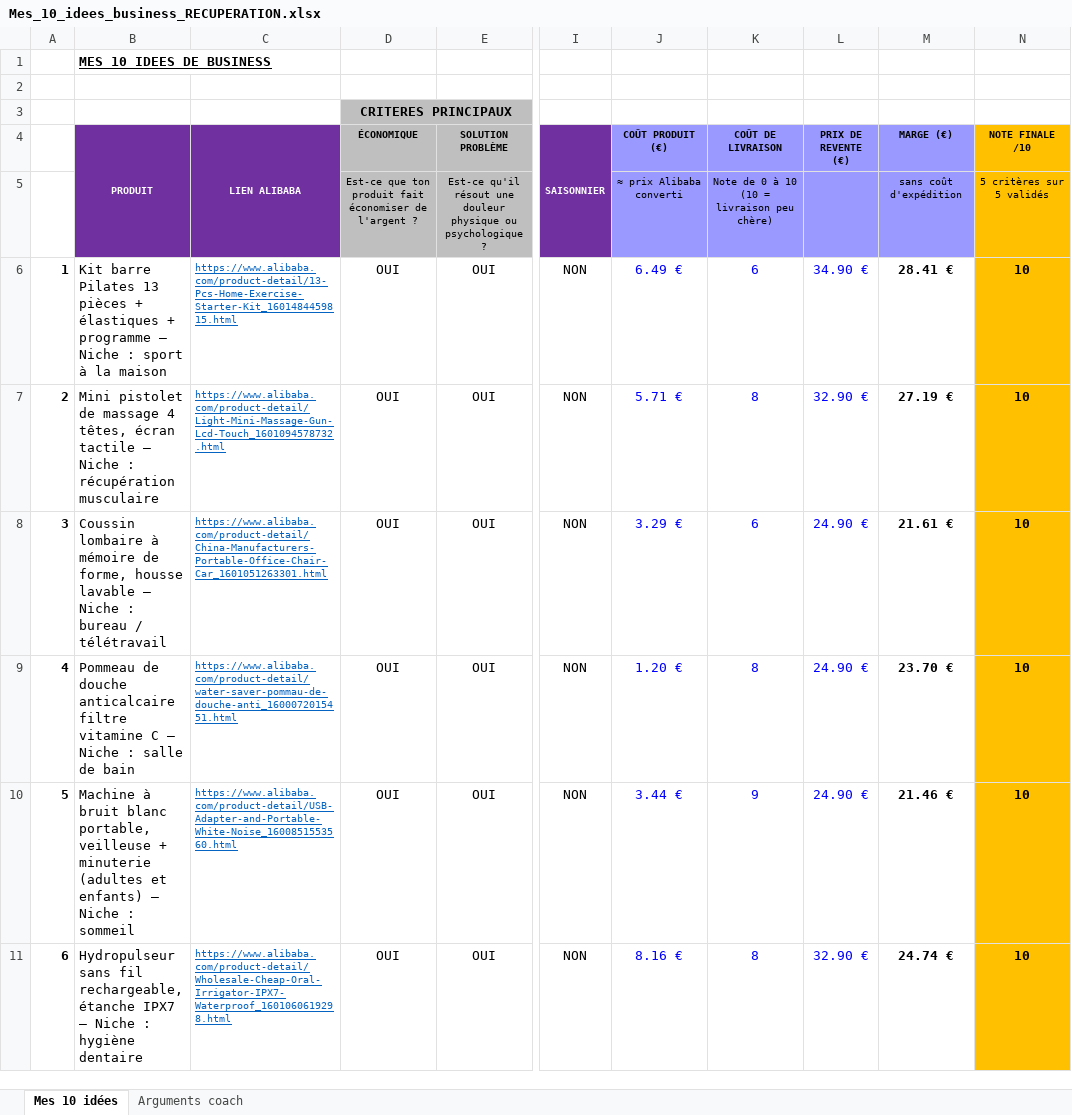
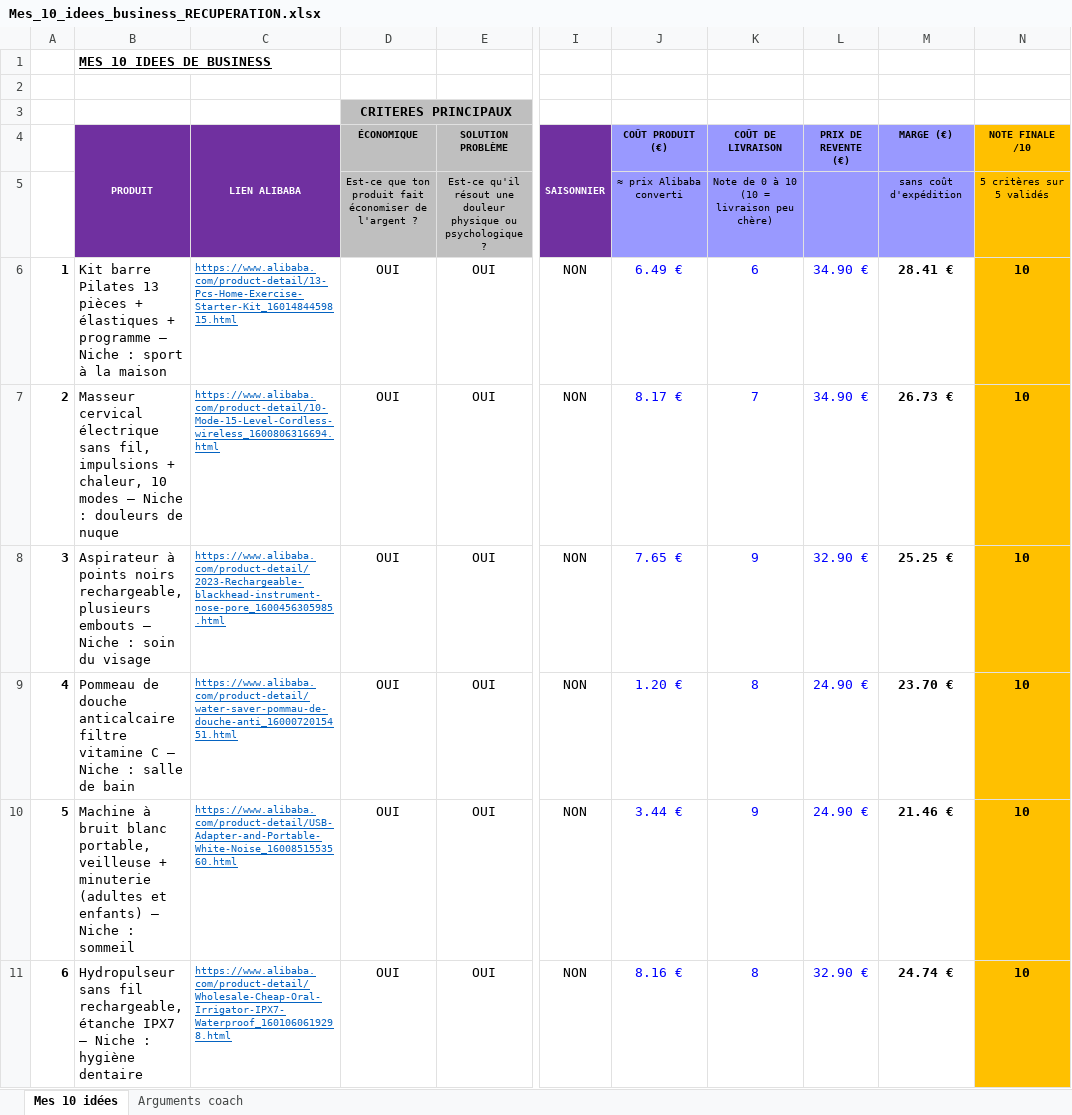
Before and after one commit to jgnrpgn9hd-cmd/Jimy, an Excel workbook: scutify/Mes_10_idees_business_RECUPERATION.xlsx, sheet Mes 10 idées, drawn as a sheet; only a part is shown, gaps mark what is left out; values as stored, in another font and other column widths than the file's, no borders; the diff covers the shown part only; the diff names each change by its address in the sheet, - before the commit and + after, or states it on an @@ line.

```diff
--- a/scutify/Mes_10_idees_business_RECUPERATION.xlsx (sheet Mes 10 idées)
+++ b/scutify/Mes_10_idees_business_RECUPERATION.xlsx (sheet Mes 10 idées)
-B7 (PRODUIT): Mini pistolet de massage 4 têtes, écran tactile — Niche : récupération musculaire
+B7 (PRODUIT): Masseur cervical électrique sans fil, impulsions + chaleur, 10 modes — Niche : douleurs de nuque
-C7 (LIEN ALIBABA): https://www.alibaba.com/product-detail/Light-Mini-Massage-Gun-Lcd-Touch_1601094578732.html
+C7 (LIEN ALIBABA): https://www.alibaba.com/product-detail/10-Mode-15-Level-Cordless-wireless_1600806316694.html
-J7 (COÛT PRODUIT (€)): 5.71 €
+J7 (COÛT PRODUIT (€)): 8.17 €
-K7 (COÛT DE LIVRAISON): 8
+K7 (COÛT DE LIVRAISON): 7
-L7 (PRIX DE REVENTE (€)): 32.90 €
+L7 (PRIX DE REVENTE (€)): 34.90 €
-M7 (MARGE (€)): 27.19 €
+M7 (MARGE (€)): 26.73 €
-B8 (PRODUIT): Coussin lombaire à mémoire de forme, housse lavable — Niche : bureau / télétravail
+B8 (PRODUIT): Aspirateur à points noirs rechargeable, plusieurs embouts — Niche : soin du visage
-C8 (LIEN ALIBABA): https://www.alibaba.com/product-detail/China-Manufacturers-Portable-Office-Chair-Car_1601051263301.html
+C8 (LIEN ALIBABA): https://www.alibaba.com/product-detail/2023-Rechargeable-blackhead-instrument-nose-pore_1600456305985.html
-J8 (COÛT PRODUIT (€)): 3.29 €
+J8 (COÛT PRODUIT (€)): 7.65 €
-K8 (COÛT DE LIVRAISON): 6
+K8 (COÛT DE LIVRAISON): 9
-L8 (PRIX DE REVENTE (€)): 24.90 €
+L8 (PRIX DE REVENTE (€)): 32.90 €
-M8 (MARGE (€)): 21.61 €
+M8 (MARGE (€)): 25.25 €
```
Also changed, not shown: 2 added rows, 2 removed rows and 2 edited cells elsewhere in this sheet, sheet Arguments coach, scutify/Support Scutify S01_Tableau recherche 10 idées de business.xlsx, 2 other files.
